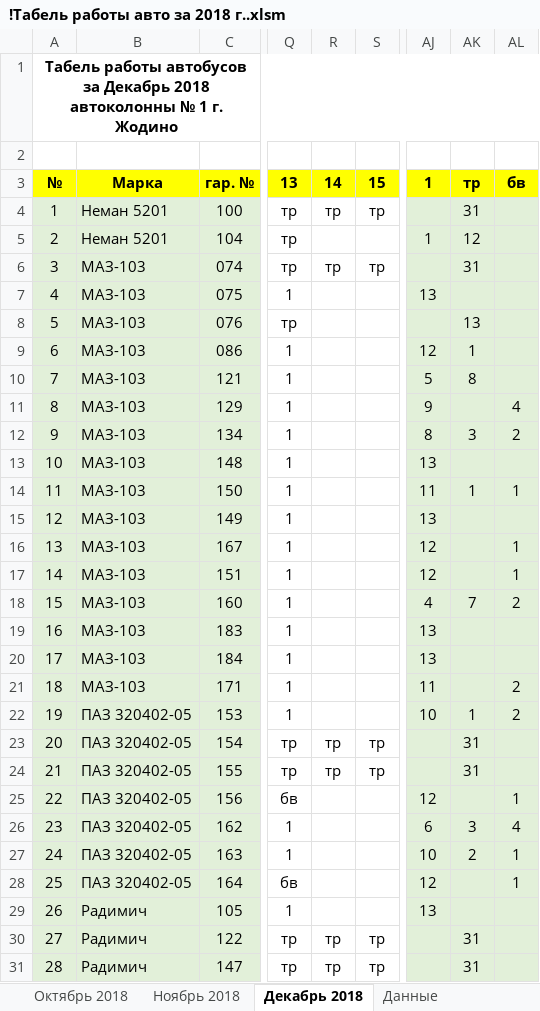
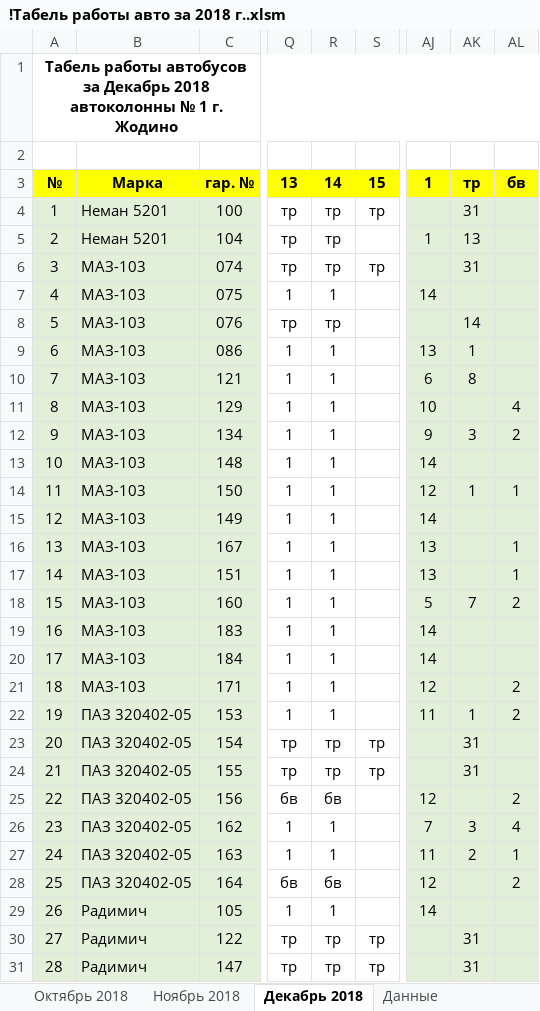
Before and after one commit to Autopark18/___MyDocuments___, an Excel workbook: Табели/!Табель работы авто за 2018 г..xlsm, sheet Декабрь 2018, drawn as a sheet; only a part is shown, gaps mark what is left out; values as stored, in another font and other column widths than the file's, no borders; conditional formats not drawn; the diff covers the shown part only; the diff names each change by its address in the sheet, - before the commit and + after, or states it on an @@ line.

```diff
--- a/Табели/!Табель работы авто за 2018 г..xlsm (sheet Декабрь 2018)
+++ b/Табели/!Табель работы авто за 2018 г..xlsm (sheet Декабрь 2018)
-R5: (empty)
+R5: тр
-AK5: 12
+AK5: 13
-R7: (empty)
+R7: 1
-AJ7: 13
+AJ7: 14
-R8: (empty)
+R8: тр
-AK8: 13
+AK8: 14
-R9:R22: (empty)
+R9:R22: 1
-AJ9: 12
+AJ9: 13
-AJ10: 5
+AJ10: 6
-AJ11: 9
+AJ11: 10
-AJ12: 8
+AJ12: 9
-AJ13: 13
+AJ13: 14
-AJ14: 11
+AJ14: 12
-AJ15: 13
+AJ15: 14
-AJ16:AJ17: 12
+AJ16:AJ17: 13
-AJ18: 4
+AJ18: 5
-AJ19:AJ20: 13
+AJ19:AJ20: 14
-AJ21: 11
+AJ21: 12
-AJ22: 10
+AJ22: 11
-R25: (empty)
+R25: бв
-AL25: 1
+AL25: 2
-R26:R27: (empty)
+R26:R27: 1
-AJ26: 6
+AJ26: 7
-AJ27: 10
+AJ27: 11
-R28: (empty)
+R28: бв
-AL28: 1
+AL28: 2
-R29: (empty)
+R29: 1
-AJ29: 13
+AJ29: 14
```
Also changed, not shown: 32 edited cells elsewhere in this sheet, Табели/!Анализ выполнения задания по водителям за 2018 г..xlsm, Табели/!Табель не работающих АСДУ.xlsm, 7 other files.
